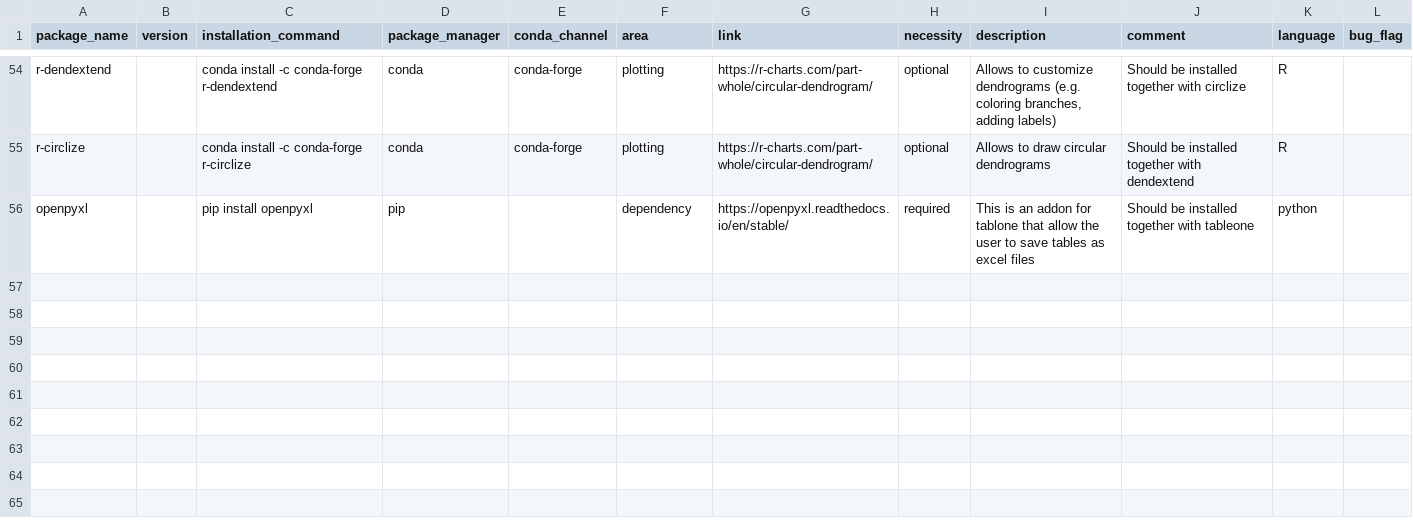
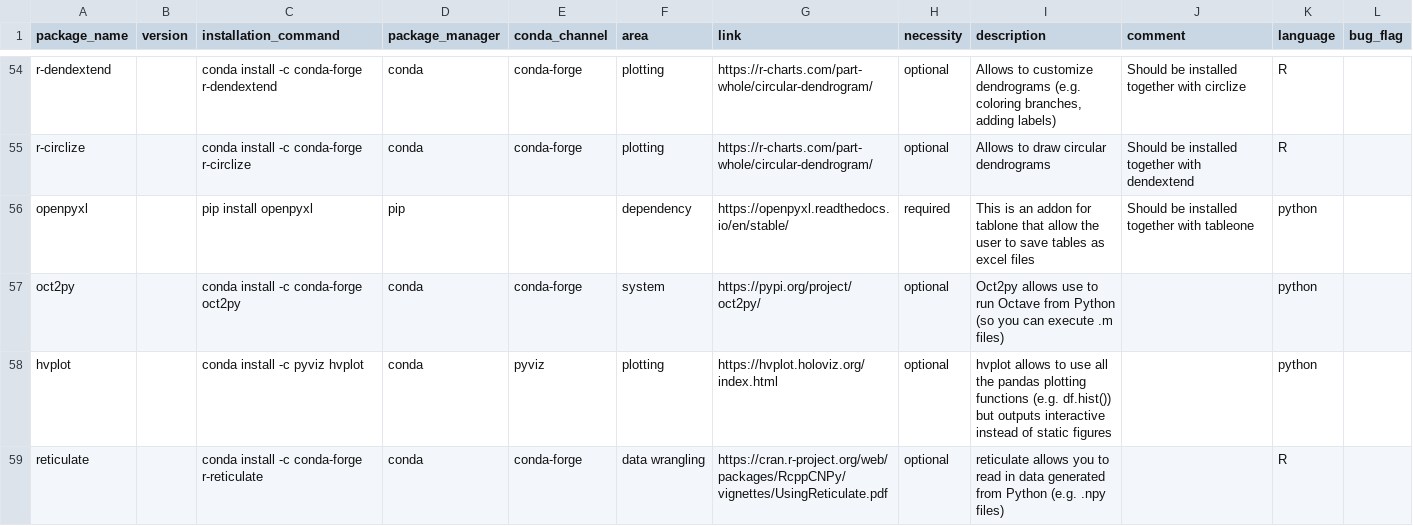
Before and after one commit to JohannesWiesner/tcy, a TSV file: packages.tsv, drawn as a sheet; only a part is shown, gaps mark what is left out.

```diff
--- a/packages.tsv
+++ b/packages.tsv
@@ -56 +56,4 @@ r-circlize		conda install -c conda-forge r-circlize	conda	conda-forge	plotting	h
 openpyxl		pip install openpyxl	pip		dependency	https://openpyxl.readthedocs.io/en/stable/	required	This is an addon for tablone that allow the user to save tables as excel files	Should be installed together with tableone	python	
+oct2py		conda install -c conda-forge oct2py	conda	conda-forge	system	https://pypi.org/project/oct2py/	optional	Oct2py allows use to run Octave from Python (so you can execute .m files)		python	
+hvplot		conda install -c pyviz hvplot	conda	pyviz	plotting	https://hvplot.holoviz.org/index.html	optional	hvplot allows to use all the pandas plotting functions (e.g. df.hist()) but outputs interactive instead of static figures		python	
+reticulate		conda install -c conda-forge r-reticulate	conda	conda-forge	data wrangling	https://cran.r-project.org/web/packages/RcppCNPy/vignettes/UsingReticulate.pdf	optional	reticulate allows you to read in data generated from Python (e.g. .npy files)		R	
```
Also changed, not shown: 1 other file.
